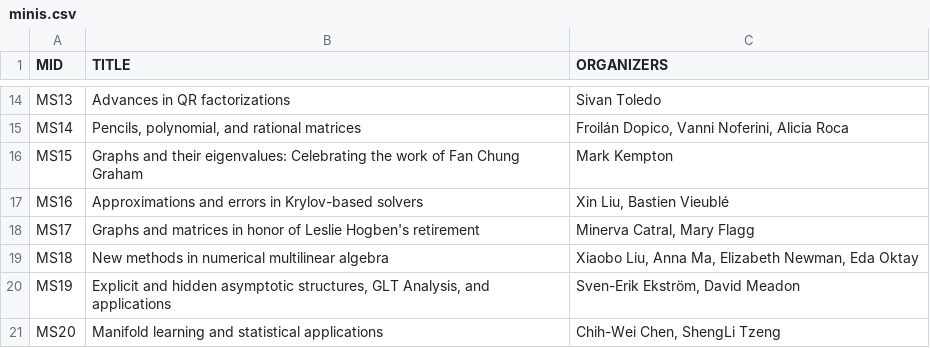
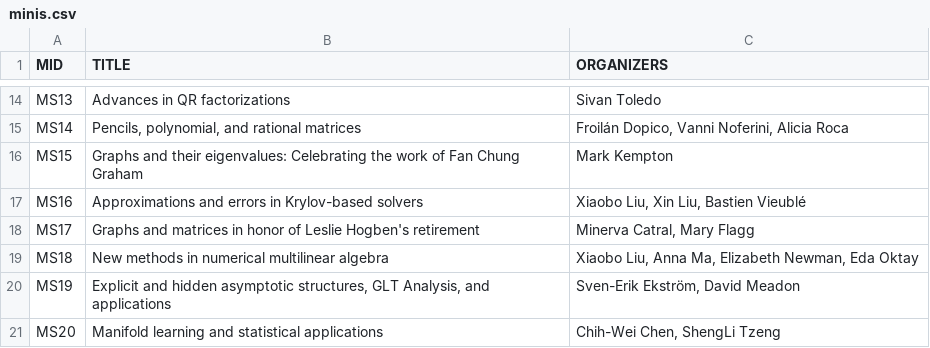
Before and after one commit to ilas2025/ilas2025-program, a CSV file: minis.csv, drawn as a sheet; only a part is shown, gaps mark what is left out.

```diff
--- a/minis.csv
+++ b/minis.csv
@@ -16,3 +16,3 @@ MS14,"Pencils, polynomial, and rational matrices","Froilán Dopico, Vanni Noferi
 MS15,Graphs and their eigenvalues: Celebrating the work of Fan Chung Graham,Mark Kempton
-MS16,Approximations and errors in Krylov-based solvers,"Xin Liu, Bastien Vieublé"
+MS16,Approximations and errors in Krylov-based solvers,"Xiaobo Liu, Xin Liu, Bastien Vieublé"
 MS17,Graphs and matrices in honor of Leslie Hogben's retirement,"Minerva Catral, Mary Flagg"
```
Also changed, not shown: srp-full.csv, 2 other files.
